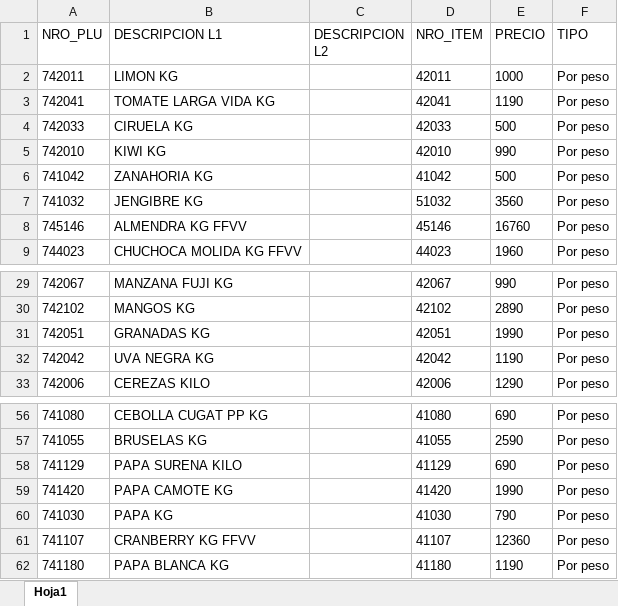
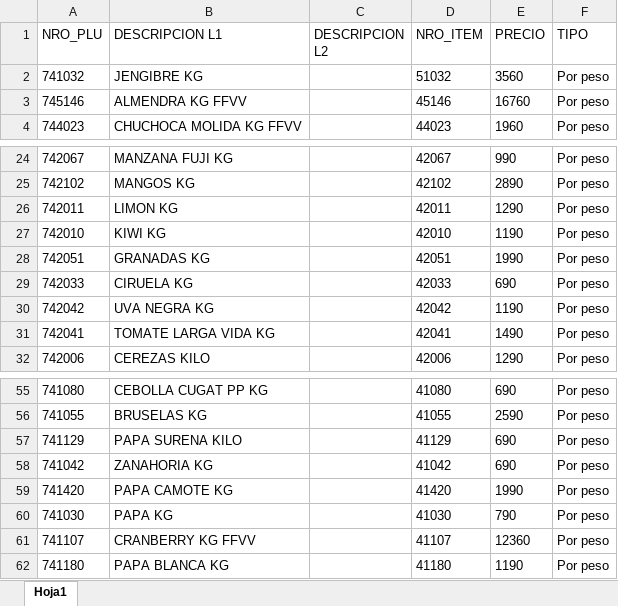
Before and after one commit to gazoomoskovitz/cugatappas, an Excel workbook: MaestraPLU_FFVV.xlsx, sheet Hoja1, drawn as a sheet; only a part is shown, gaps mark what is left out; values as stored, in another font and other column widths than the file's, no borders; removed rows and columns are numbered as before the commit, all else as after; the diff names each change by its address in the sheet, - before the commit and + after, or states it on an @@ line.

```diff
--- a/MaestraPLU_FFVV.xlsx (sheet Hoja1)
+++ b/MaestraPLU_FFVV.xlsx (sheet Hoja1)
-row 2: 742011 | LIMON KG |  | 42011 | 1000 | Por peso
-row 3: 742041 | TOMATE LARGA VIDA KG |  | 42041 | 1190 | Por peso
-row 4: 742033 | CIRUELA KG |  | 42033 | 500 | Por peso
-row 5: 742010 | KIWI KG |  | 42010 | 990 | Por peso
-row 6: 741042 | ZANAHORIA KG |  | 41042 | 500 | Por peso
+row 26: 742011 | LIMON KG |  | 42011 | 1290 | Por peso
+row 27: 742010 | KIWI KG |  | 42010 | 1190 | Por peso
+row 29: 742033 | CIRUELA KG |  | 42033 | 690 | Por peso
+row 31: 742041 | TOMATE LARGA VIDA KG |  | 42041 | 1490 | Por peso
+row 58: 741042 | ZANAHORIA KG |  | 41042 | 690 | Por peso
```
Also changed, not shown: MaestraPLU_Rotiseria.xlsx.
